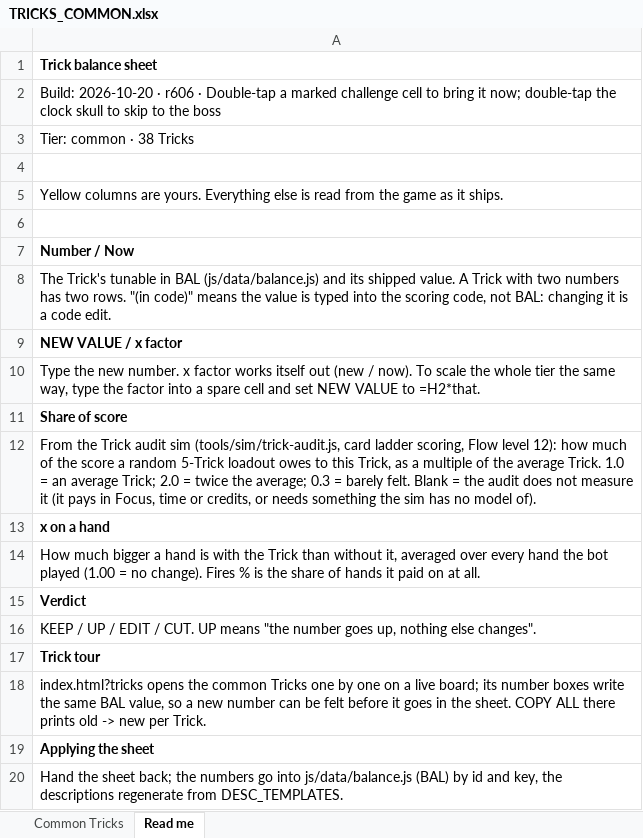
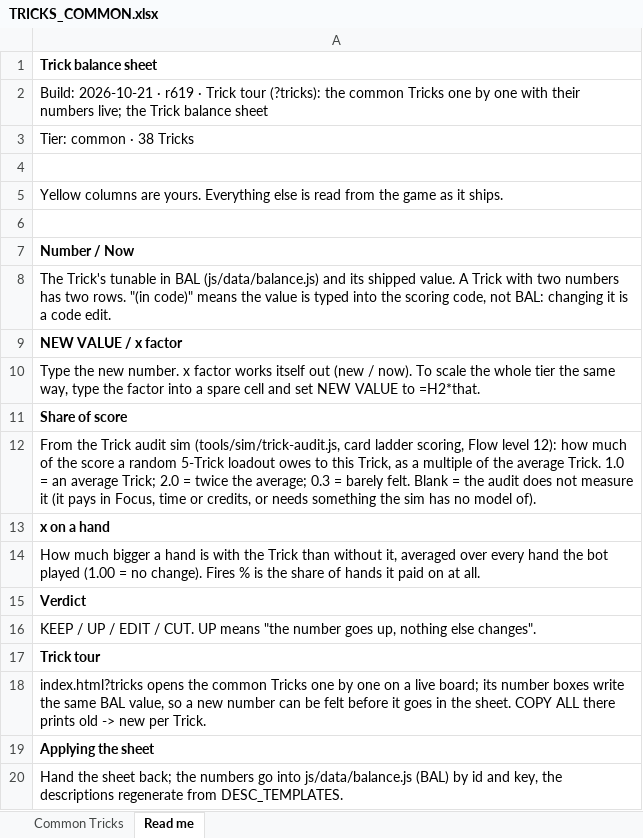
Before and after one commit to NoFlukeLuke/TheGame, an Excel workbook: TRICKS_COMMON.xlsx, sheet Read me, drawn as a sheet; values as stored, in another font and other column widths than the file's, no borders; the diff names each change by its address in the sheet, - before the commit and + after, or states it on an @@ line.

```diff
--- a/TRICKS_COMMON.xlsx (sheet Read me)
+++ b/TRICKS_COMMON.xlsx (sheet Read me)
-A2: Build: 2026-10-20 · r606 · Double-tap a marked challenge cell to bring it now; double-tap the clock skull to skip to the boss
+A2: Build: 2026-10-21 · r619 · Trick tour (?tricks): the common Tricks one by one with their numbers live; the Trick balance sheet
```
Also changed, not shown: sheet Common Tricks, 6 other files.
